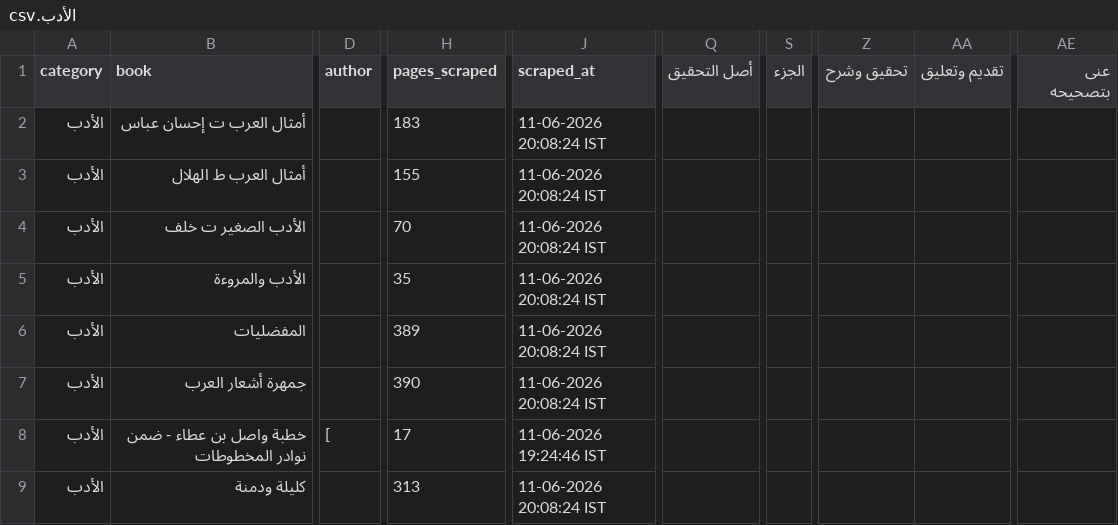
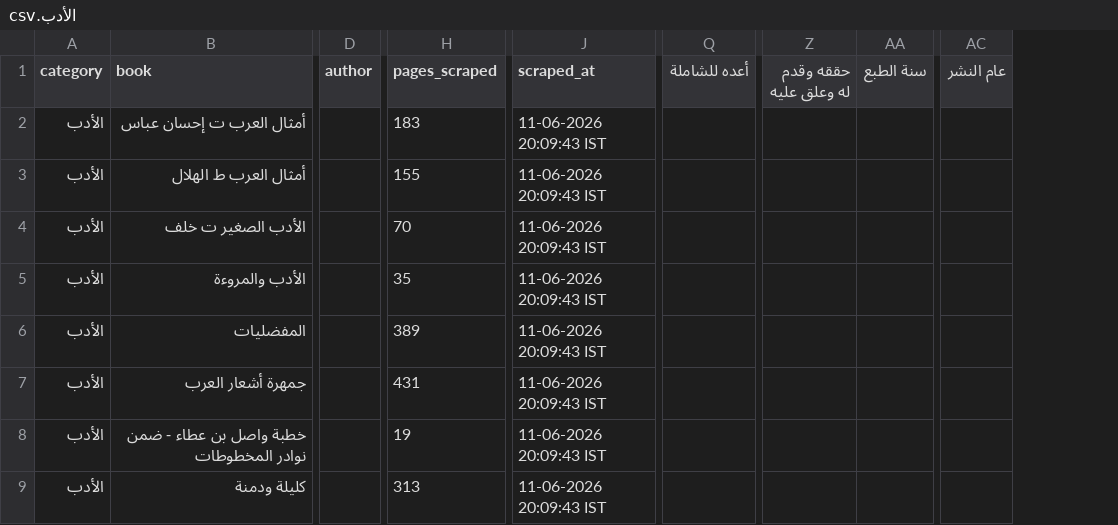
Before and after one commit to farhan281/al-qalam-project, a CSV file: shamela_output/reports/الأدب.csv, drawn as a sheet; only a part is shown, gaps mark what is left out; removed rows and columns are numbered as before the commit, all else as after; the diff covers the shown part only; the diff names each change by its address in the sheet, - before the commit and + after, or states it on an @@ line.

```diff
--- a/shamela_output/reports/الأدب.csv
+++ b/shamela_output/reports/الأدب.csv
-column Q (أصل التحقيق), empty
+column Q (أعده للشاملة), empty
-column S (الجزء), empty
-column Z (تحقيق وشرح), empty
-column AA (تقديم وتعليق), empty
+column Z (حققه وقدم له وعلق عليه), empty
+column AA (سنة الطبع), empty
+column AC (عام النشر), empty
-column AE (عنى بتصحيحه), empty
-J2:J7 (scraped_at): 11-06-2026 20:08:24 IST
+J2:J7 (scraped_at): 11-06-2026 20:09:43 IST
-H7 (pages_scraped): 390
+H7 (pages_scraped): 431
-D8 (author): [
+D8 (author): (empty)
-H8 (pages_scraped): 17
+H8 (pages_scraped): 19
-J8 (scraped_at): 11-06-2026 19:24:46 IST
+J8 (scraped_at): 11-06-2026 20:09:43 IST
-J9 (scraped_at): 11-06-2026 20:08:24 IST
+J9 (scraped_at): 11-06-2026 20:09:43 IST
```
Also changed, not shown: 7 edited cells elsewhere in this file, shamela_output/reports/كتب_اللغة.csv, shamela_output/reports/كتب_عامة.csv, 22 other files.
